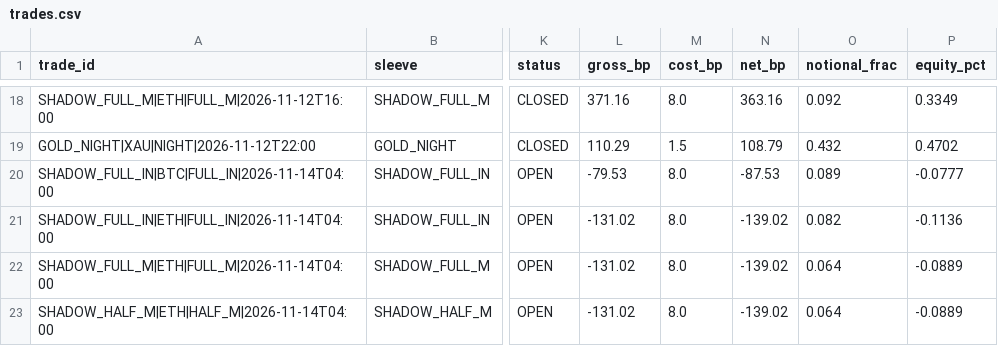
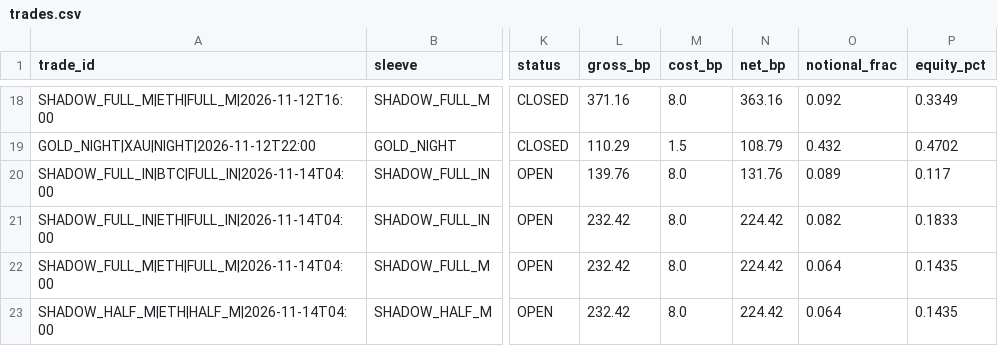
Before and after one commit to findaviator-cloud/trishika-trading, a CSV file: data/paper/trades.csv, drawn as a sheet; only a part is shown, gaps mark what is left out; the diff names each change by its address in the sheet, - before the commit and + after, or states it on an @@ line.

```diff
--- a/data/paper/trades.csv
+++ b/data/paper/trades.csv
-L20 (gross_bp): -79.53
+L20 (gross_bp): 139.76
-N20 (net_bp): -87.53
+N20 (net_bp): 131.76
-P20 (equity_pct): -0.0777
+P20 (equity_pct): 0.117
-L21:L23 (gross_bp): -131.02
+L21:L23 (gross_bp): 232.42
-N21:N23 (net_bp): -139.02
+N21:N23 (net_bp): 224.42
-P21 (equity_pct): -0.1136
+P21 (equity_pct): 0.1833
-P22:P23 (equity_pct): -0.0889
+P22:P23 (equity_pct): 0.1435
```
Also changed, not shown: data/paper/pattern_log.csv, 2 other files.
